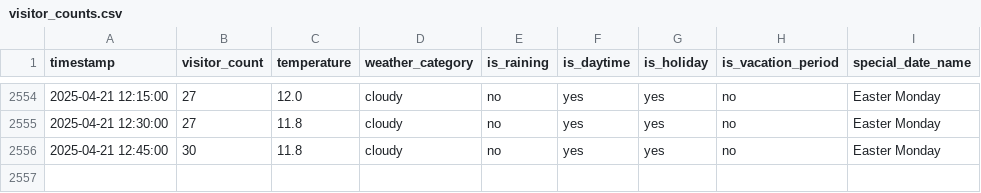
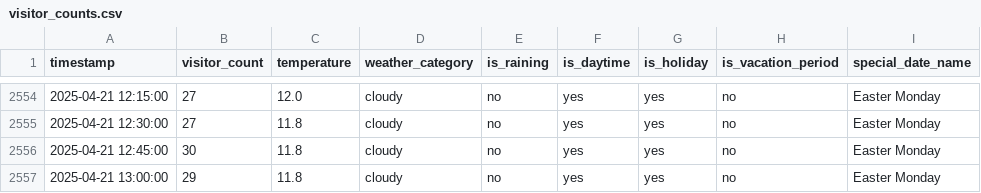
Before and after one commit to MetisPrometheus/datacollector-trimmeriet, a CSV file: data/visitor_counts.csv, drawn as a sheet; only a part is shown, gaps mark what is left out; the diff names each change by its address in the sheet, - before the commit and + after, or states it on an @@ line.

```diff
--- a/data/visitor_counts.csv
+++ b/data/visitor_counts.csv
+row 2557: 2025-04-21 13:00:00 | 29 | 11.8 | cloudy | no | yes | yes | no | Easter Monday
```
